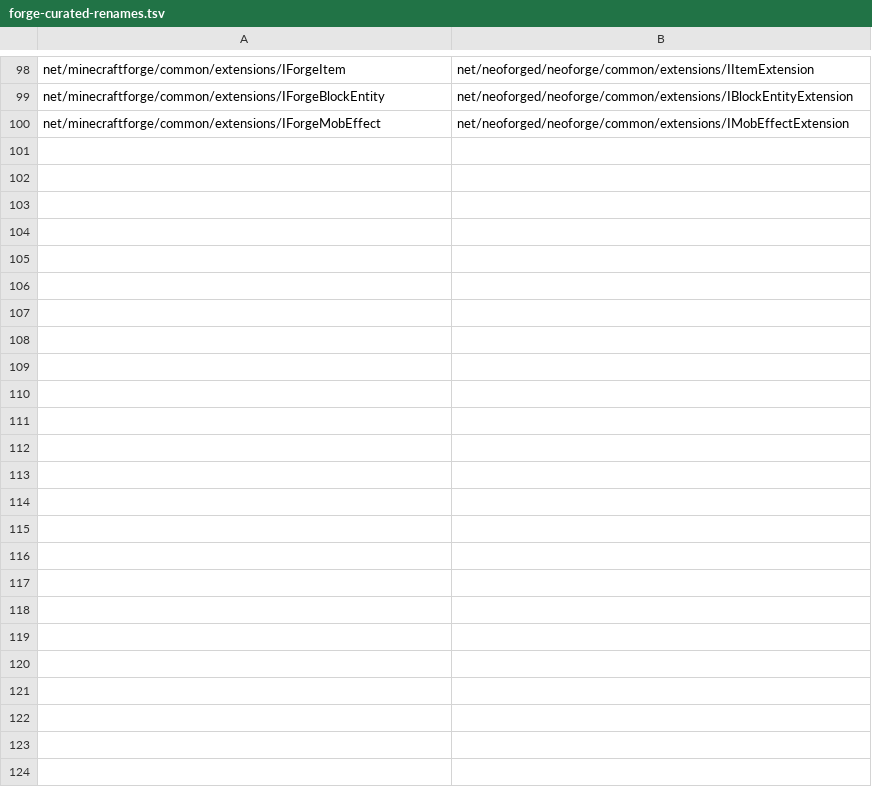
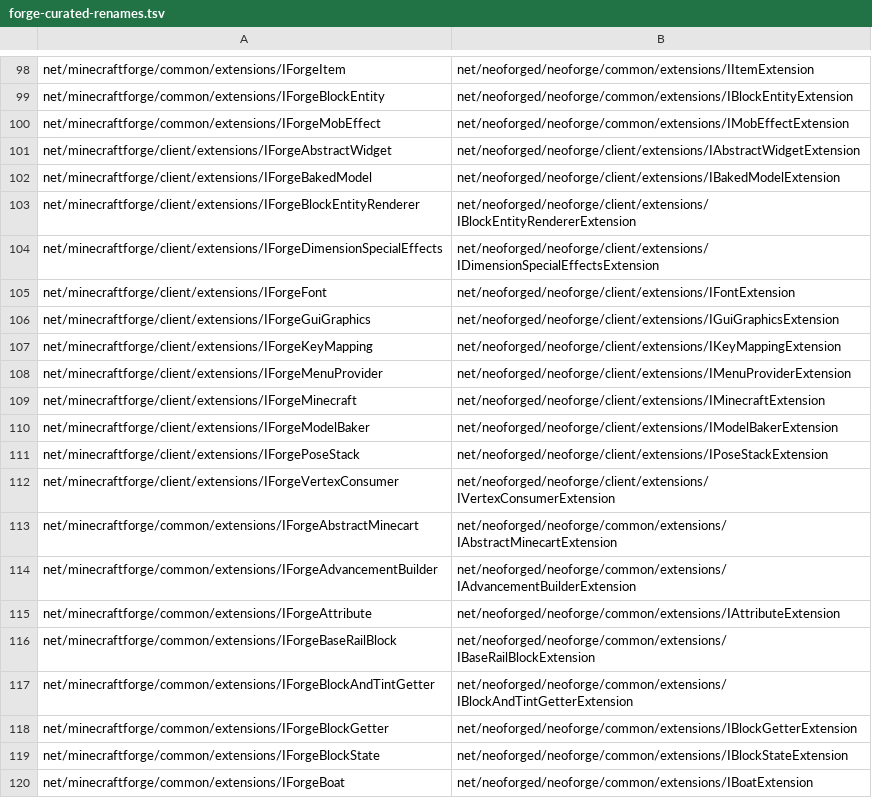
Before and after one commit to kylepitcock/Legacy-Connector, a TSV file: loader/src/main/resources/legacyconnector/forward/1.20.1/forge-curated-renames.tsv, drawn as a sheet; only a part is shown, gaps mark what is left out; the diff covers the shown part only.

```diff
--- a/loader/src/main/resources/legacyconnector/forward/1.20.1/forge-curated-renames.tsv
+++ b/loader/src/main/resources/legacyconnector/forward/1.20.1/forge-curated-renames.tsv
@@ -100 +100,21 @@ net/minecraftforge/common/extensions/IForgeBlockEntity	net/neoforged/neoforge/co
 net/minecraftforge/common/extensions/IForgeMobEffect	net/neoforged/neoforge/common/extensions/IMobEffectExtension
+net/minecraftforge/client/extensions/IForgeAbstractWidget	net/neoforged/neoforge/client/extensions/IAbstractWidgetExtension
+net/minecraftforge/client/extensions/IForgeBakedModel	net/neoforged/neoforge/client/extensions/IBakedModelExtension
+net/minecraftforge/client/extensions/IForgeBlockEntityRenderer	net/neoforged/neoforge/client/extensions/IBlockEntityRendererExtension
+net/minecraftforge/client/extensions/IForgeDimensionSpecialEffects	net/neoforged/neoforge/client/extensions/IDimensionSpecialEffectsExtension
+net/minecraftforge/client/extensions/IForgeFont	net/neoforged/neoforge/client/extensions/IFontExtension
+net/minecraftforge/client/extensions/IForgeGuiGraphics	net/neoforged/neoforge/client/extensions/IGuiGraphicsExtension
+net/minecraftforge/client/extensions/IForgeKeyMapping	net/neoforged/neoforge/client/extensions/IKeyMappingExtension
+net/minecraftforge/client/extensions/IForgeMenuProvider	net/neoforged/neoforge/client/extensions/IMenuProviderExtension
+net/minecraftforge/client/extensions/IForgeMinecraft	net/neoforged/neoforge/client/extensions/IMinecraftExtension
+net/minecraftforge/client/extensions/IForgeModelBaker	net/neoforged/neoforge/client/extensions/IModelBakerExtension
+net/minecraftforge/client/extensions/IForgePoseStack	net/neoforged/neoforge/client/extensions/IPoseStackExtension
+net/minecraftforge/client/extensions/IForgeVertexConsumer	net/neoforged/neoforge/client/extensions/IVertexConsumerExtension
+net/minecraftforge/common/extensions/IForgeAbstractMinecart	net/neoforged/neoforge/common/extensions/IAbstractMinecartExtension
+net/minecraftforge/common/extensions/IForgeAdvancementBuilder	net/neoforged/neoforge/common/extensions/IAdvancementBuilderExtension
+net/minecraftforge/common/extensions/IForgeAttribute	net/neoforged/neoforge/common/extensions/IAttributeExtension
+net/minecraftforge/common/extensions/IForgeBaseRailBlock	net/neoforged/neoforge/common/extensions/IBaseRailBlockExtension
+net/minecraftforge/common/extensions/IForgeBlockAndTintGetter	net/neoforged/neoforge/common/extensions/IBlockAndTintGetterExtension
+net/minecraftforge/common/extensions/IForgeBlockGetter	net/neoforged/neoforge/common/extensions/IBlockGetterExtension
+net/minecraftforge/common/extensions/IForgeBlockState	net/neoforged/neoforge/common/extensions/IBlockStateExtension
+net/minecraftforge/common/extensions/IForgeBoat	net/neoforged/neoforge/common/extensions/IBoatExtension
```
Also changed, not shown: 26 added rows elsewhere in this file, 1 other file.
